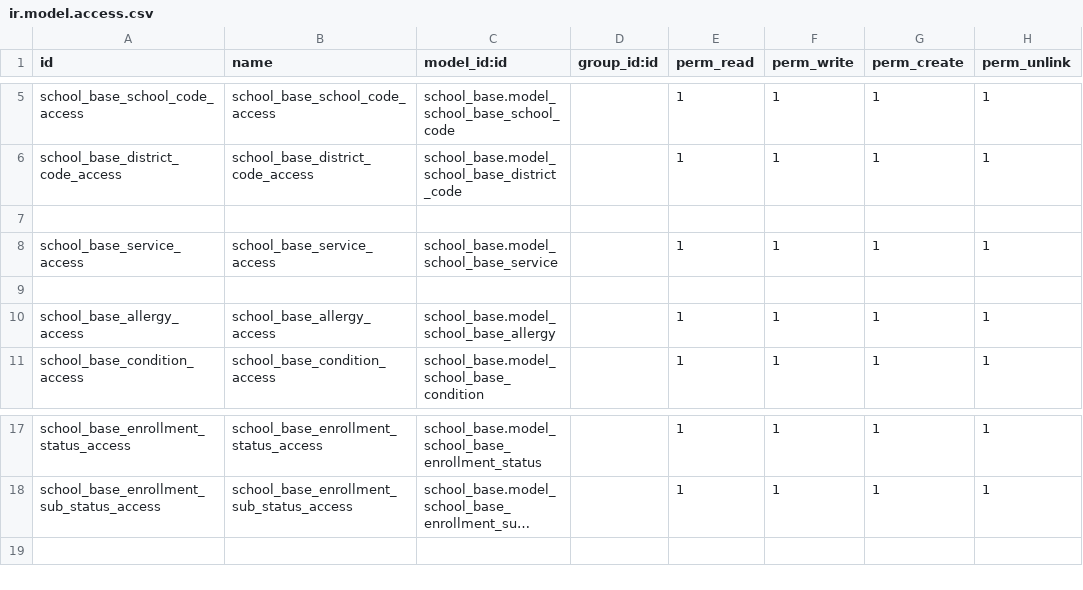
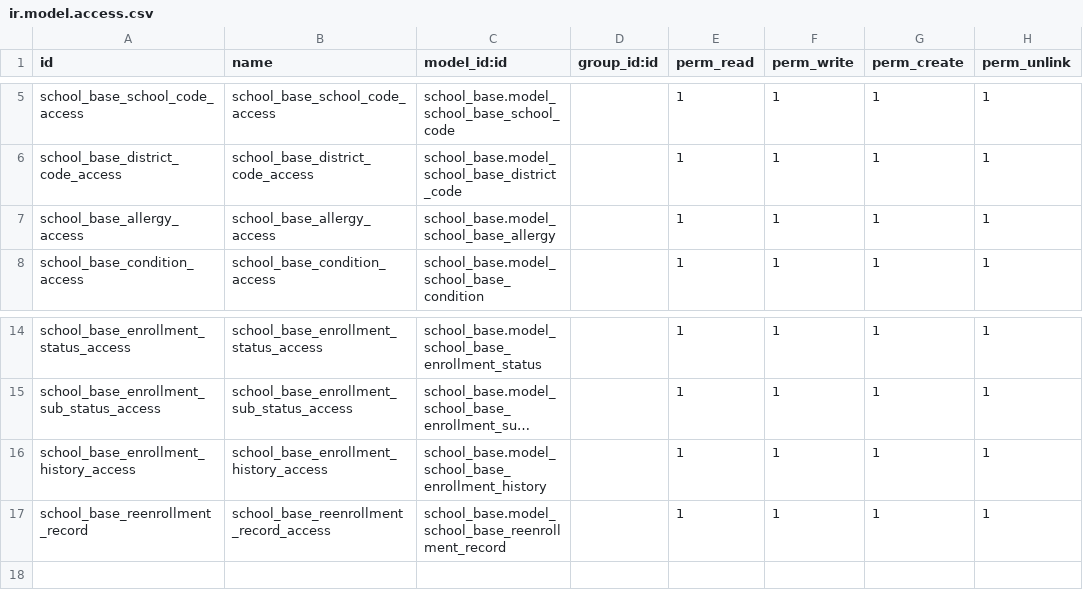
Before and after one commit to sgcalle/adventistas-hn, a CSV file: school_base/security/ir.model.access.csv, drawn as a sheet; only a part is shown, gaps mark what is left out; long unchanged cells end in …; removed rows and columns are numbered as before the commit, all else as after; the diff names each change by its address in the sheet, - before the commit and + after, or states it on an @@ line.

Commit message:
[IMP] school_base: Update 0.14

```diff
--- a/school_base/security/ir.model.access.csv
+++ b/school_base/security/ir.model.access.csv
-row 7: (empty)
-row 8: school_base_service_access | school_base_service_access | school_base.model_school_base_service |  | 1 | 1 | 1 | 1
-row 9: (empty)
+row 16: school_base_enrollment_history_access | school_base_enrollment_history_access | school_base.model_school_base_enrollment_history |  | 1 | 1 | 1 | 1
+row 17: school_base_reenrollment_record | school_base_reenrollment_record_access | school_base.model_school_base_reenrollment_record |  | 1 | 1 | 1 | 1
```
Also changed, not shown: 18 other files.
